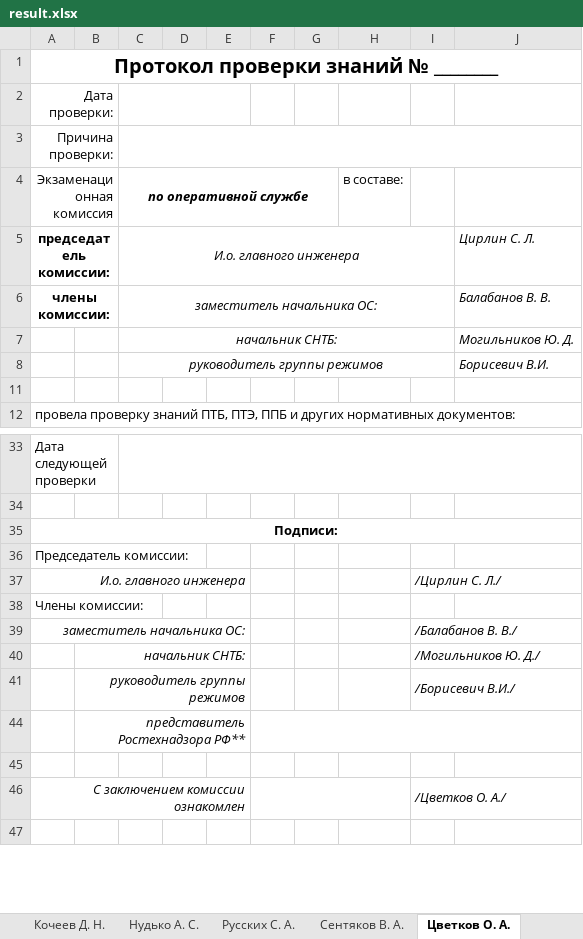
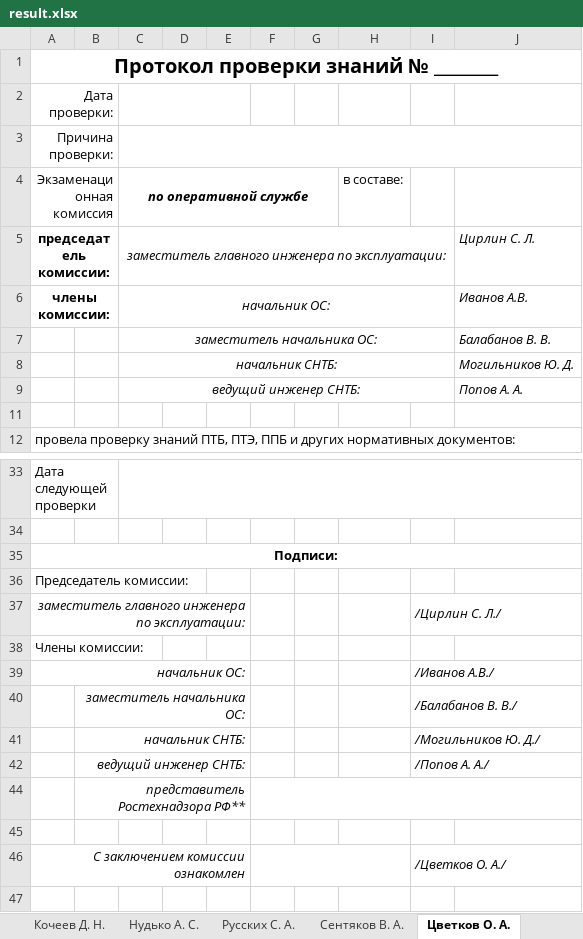
Before and after one commit to rj128x/OFFICE, an Excel workbook: excel/protocol/result.xlsx, sheet Цветков О. А., drawn as a sheet; only a part is shown, gaps mark what is left out; values as stored, in another font and other column widths than the file's, no borders; removed rows and columns are numbered as before the commit, all else as after; the diff names each change by its address in the sheet, - before the commit and + after, or states it on an @@ line.

```diff
--- a/excel/protocol/result.xlsx (sheet Цветков О. А.)
+++ b/excel/protocol/result.xlsx (sheet Цветков О. А.)
-C5 (по оперативной службе): И.о. главного инженера
+C5 (по оперативной службе): заместитель главного инженера по эксплуатации:
-C6 (по оперативной службе): заместитель начальника ОС:
+C6 (по оперативной службе): начальник ОС:
-J6: Балабанов В. В.
+J6: Иванов А.В.
+row 7:  |  | заместитель начальника ОС: |  |  |  |  |  |  | Балабанов В. В.
-row 8:  |  | руководитель группы режимов |  |  |  |  |  |  | Борисевич В.И.
@@ row 9 unhidden:  |  | ведущий инженер СНТБ: |  |  |  |  |  |  | Попов А. А. @@
-A37 (Экзаменационная комиссия): И.о. главного инженера
+A37 (Экзаменационная комиссия): заместитель главного инженера по эксплуатации:
-row 39: заместитель начальника ОС: |  |  |  |  |  |  |  | /Балабанов В. В./
+row 39: начальник ОС: |  |  |  |  |  |  |  | /Иванов А.В./
+row 40:  | заместитель начальника ОС: |  |  |  |  |  |  | /Балабанов В. В./
-row 41:  | руководитель группы режимов |  |  |  |  |  |  | /Борисевич В.И./
@@ row 42 unhidden:  | ведущий инженер СНТБ: |  |  |  |  |  |  | /Попов А. А./ @@
```
Also changed, not shown: sheet Сальников Е. С., sheet Лопатин С. О., sheet Иванов А. В., sheet Балабанов В. В., sheet Михайлов В. В., sheet Полянин А. В., 33 more sheets, other sheet tabs, formulas that keep their value, hidden cells, 7 other files.
